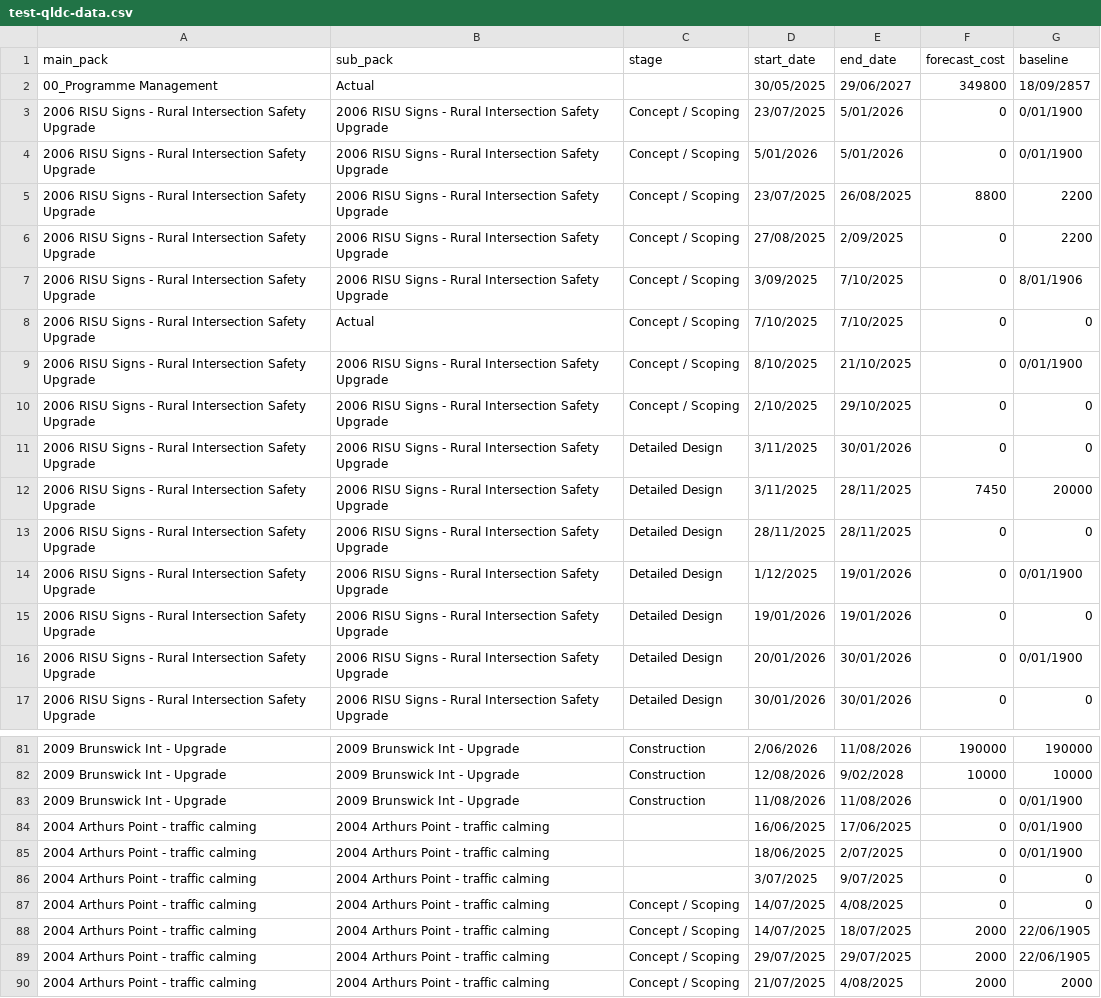
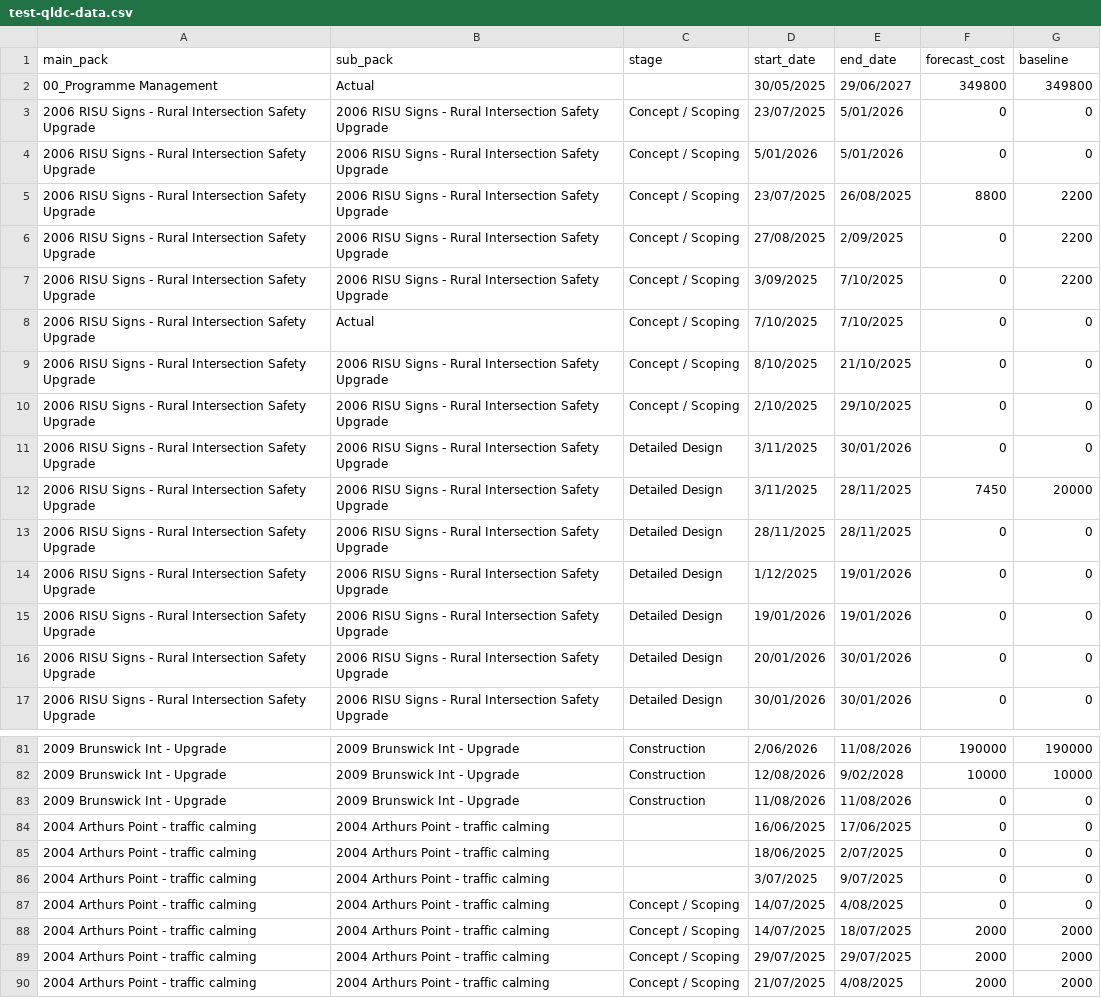
Before and after one commit to lclr-stantec/reporting, a CSV file: test-qldc-data.csv, drawn as a sheet; only a part is shown, gaps mark what is left out; the diff covers the shown part only.

Commit message:
Add files via upload

```diff
--- a/test-qldc-data.csv
+++ b/test-qldc-data.csv
@@ -1,10 +1,10 @@
 main_pack,sub_pack,stage,start_date,end_date,forecast_cost,baseline
-00_Programme Management,Actual,,30/05/2025,29/06/2027,349800,18/09/2857
-2006 RISU Signs - Rural Intersection Safety Upgrade,2006 RISU Signs - Rural Intersection Safety Upgrade,Concept / Scoping,23/07/2025,5/01/2026,0,0/01/1900
-2006 RISU Signs - Rural Intersection Safety Upgrade,2006 RISU Signs - Rural Intersection Safety Upgrade,Concept / Scoping,5/01/2026,5/01/2026,0,0/01/1900
+00_Programme Management,Actual,,30/05/2025,29/06/2027,349800,349800
+2006 RISU Signs - Rural Intersection Safety Upgrade,2006 RISU Signs - Rural Intersection Safety Upgrade,Concept / Scoping,23/07/2025,5/01/2026,0,0
+2006 RISU Signs - Rural Intersection Safety Upgrade,2006 RISU Signs - Rural Intersection Safety Upgrade,Concept / Scoping,5/01/2026,5/01/2026,0,0
 2006 RISU Signs - Rural Intersection Safety Upgrade,2006 RISU Signs - Rural Intersection Safety Upgrade,Concept / Scoping,23/07/2025,26/08/2025,8800,2200
 2006 RISU Signs - Rural Intersection Safety Upgrade,2006 RISU Signs - Rural Intersection Safety Upgrade,Concept / Scoping,27/08/2025,2/09/2025,0,2200
-2006 RISU Signs - Rural Intersection Safety Upgrade,2006 RISU Signs - Rural Intersection Safety Upgrade,Concept / Scoping,3/09/2025,7/10/2025,0,8/01/1906
+2006 RISU Signs - Rural Intersection Safety Upgrade,2006 RISU Signs - Rural Intersection Safety Upgrade,Concept / Scoping,3/09/2025,7/10/2025,0,2200
 2006 RISU Signs - Rural Intersection Safety Upgrade,Actual,Concept / Scoping,7/10/2025,7/10/2025,0,0
-2006 RISU Signs - Rural Intersection Safety Upgrade,2006 RISU Signs - Rural Intersection Safety Upgrade,Concept / Scoping,8/10/2025,21/10/2025,0,0/01/1900
+2006 RISU Signs - Rural Intersection Safety Upgrade,2006 RISU Signs - Rural Intersection Safety Upgrade,Concept / Scoping,8/10/2025,21/10/2025,0,0
 2006 RISU Signs - Rural Intersection Safety Upgrade,2006 RISU Signs - Rural Intersection Safety Upgrade,Concept / Scoping,2/10/2025,29/10/2025,0,0
@@ -13,5 +13,5 @@
 2006 RISU Signs - Rural Intersection Safety Upgrade,2006 RISU Signs - Rural Intersection Safety Upgrade,Detailed Design,28/11/2025,28/11/2025,0,0
-2006 RISU Signs - Rural Intersection Safety Upgrade,2006 RISU Signs - Rural Intersection Safety Upgrade,Detailed Design,1/12/2025,19/01/2026,0,0/01/1900
+2006 RISU Signs - Rural Intersection Safety Upgrade,2006 RISU Signs - Rural Intersection Safety Upgrade,Detailed Design,1/12/2025,19/01/2026,0,0
 2006 RISU Signs - Rural Intersection Safety Upgrade,2006 RISU Signs - Rural Intersection Safety Upgrade,Detailed Design,19/01/2026,19/01/2026,0,0
-2006 RISU Signs - Rural Intersection Safety Upgrade,2006 RISU Signs - Rural Intersection Safety Upgrade,Detailed Design,20/01/2026,30/01/2026,0,0/01/1900
+2006 RISU Signs - Rural Intersection Safety Upgrade,2006 RISU Signs - Rural Intersection Safety Upgrade,Detailed Design,20/01/2026,30/01/2026,0,0
 2006 RISU Signs - Rural Intersection Safety Upgrade,2006 RISU Signs - Rural Intersection Safety Upgrade,Detailed Design,30/01/2026,30/01/2026,0,0
@@ -82,9 +82,9 @@
 2009 Brunswick Int - Upgrade,2009 Brunswick Int - Upgrade,Construction,12/08/2026,9/02/2028,10000,10000
-2009 Brunswick Int - Upgrade,2009 Brunswick Int - Upgrade,Construction,11/08/2026,11/08/2026,0,0/01/1900
-2004 Arthurs Point - traffic calming,2004 Arthurs Point - traffic calming,,16/06/2025,17/06/2025,0,0/01/1900
-2004 Arthurs Point - traffic calming,2004 Arthurs Point - traffic calming,,18/06/2025,2/07/2025,0,0/01/1900
+2009 Brunswick Int - Upgrade,2009 Brunswick Int - Upgrade,Construction,11/08/2026,11/08/2026,0,0
+2004 Arthurs Point - traffic calming,2004 Arthurs Point - traffic calming,,16/06/2025,17/06/2025,0,0
+2004 Arthurs Point - traffic calming,2004 Arthurs Point - traffic calming,,18/06/2025,2/07/2025,0,0
 2004 Arthurs Point - traffic calming,2004 Arthurs Point - traffic calming,,3/07/2025,9/07/2025,0,0
 2004 Arthurs Point - traffic calming,2004 Arthurs Point - traffic calming,Concept / Scoping,14/07/2025,4/08/2025,0,0
-2004 Arthurs Point - traffic calming,2004 Arthurs Point - traffic calming,Concept / Scoping,14/07/2025,18/07/2025,2000,22/06/1905
-2004 Arthurs Point - traffic calming,2004 Arthurs Point - traffic calming,Concept / Scoping,29/07/2025,29/07/2025,2000,22/06/1905
+2004 Arthurs Point - traffic calming,2004 Arthurs Point - traffic calming,Concept / Scoping,14/07/2025,18/07/2025,2000,2000
+2004 Arthurs Point - traffic calming,2004 Arthurs Point - traffic calming,Concept / Scoping,29/07/2025,29/07/2025,2000,2000
 2004 Arthurs Point - traffic calming,2004 Arthurs Point - traffic calming,Concept / Scoping,21/07/2025,4/08/2025,2000,2000
```
Also changed, not shown: 42 edited cells elsewhere in this file.
